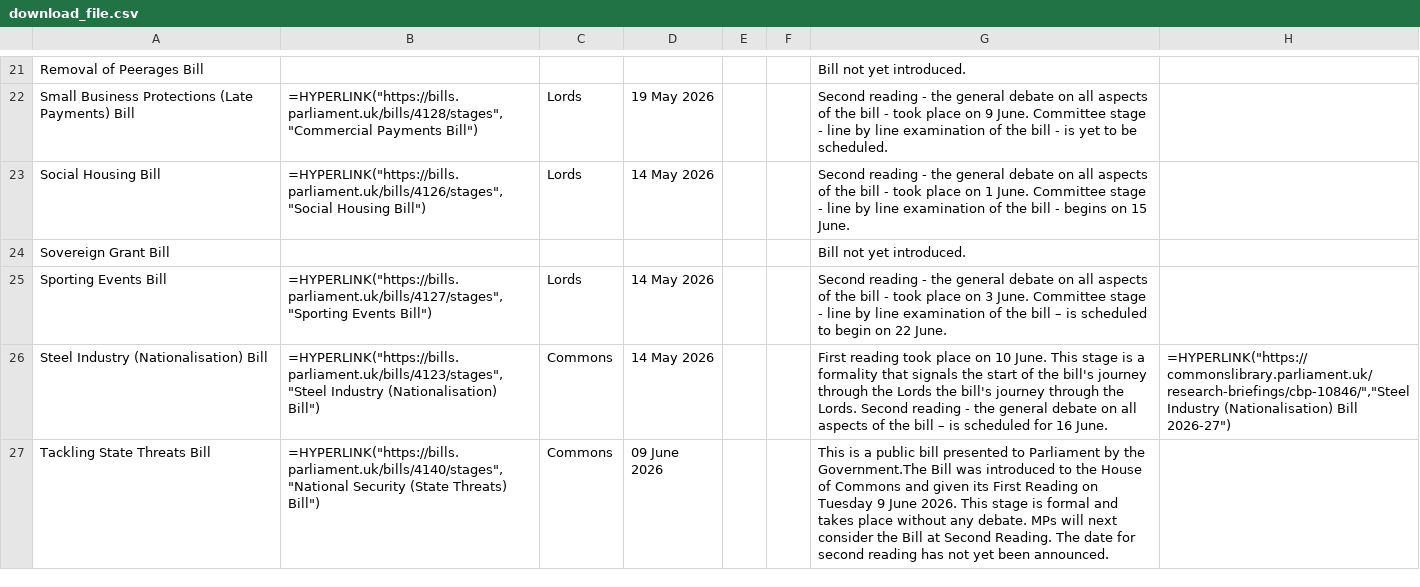
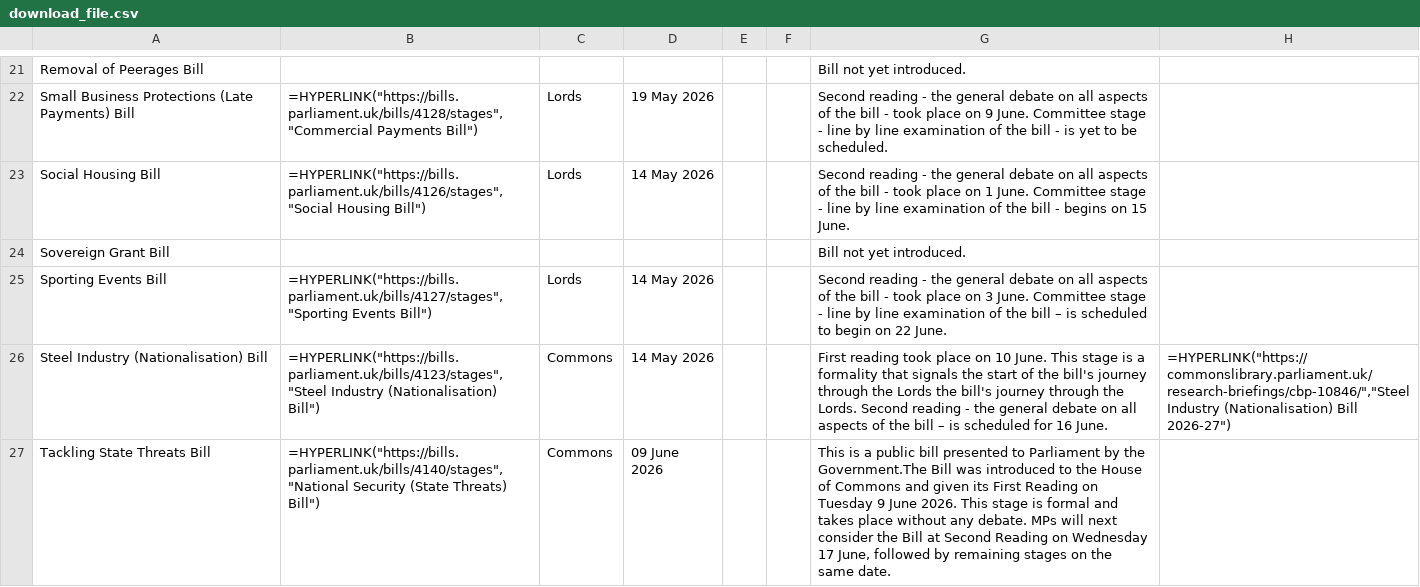
Before and after one commit to leahyc-parliament/kings_speech_bills, a CSV file: download_file.csv, drawn as a sheet; only a part is shown, gaps mark what is left out; the diff covers the shown part only.

Commit message:
Add kings_speech_data_fetch.R output csvs

```diff
--- a/download_file.csv
+++ b/download_file.csv
@@ -26,2 +26,2 @@
 "Steel Industry (Nationalisation) Bill","=HYPERLINK(""https://bills.parliament.uk/bills/4123/stages"",""Steel Industry (Nationalisation) Bill"")","Commons","14 May 2026",,,"First reading took place on 10 June. This stage is a formality that signals the start of the bill's journey through the Lords the bill's journey through the Lords. Second reading - the general debate on all aspects of the bill – is scheduled for 16 June.","=HYPERLINK(""https://commonslibrary.parliament.uk/research-briefings/cbp-10846/"",""Steel Industry (Nationalisation) Bill 2026-27"")"
-"Tackling State Threats Bill","=HYPERLINK(""https://bills.parliament.uk/bills/4140/stages"",""National Security (State Threats) Bill"")","Commons","09 June 2026",,,"This is a public bill presented to Parliament by the Government.The Bill was introduced to the House of Commons and given its First Reading on Tuesday 9 June 2026. This stage is formal and takes place without any debate. MPs will next consider the Bill at Second Reading. The date for second reading has not yet been announced.",
+"Tackling State Threats Bill","=HYPERLINK(""https://bills.parliament.uk/bills/4140/stages"",""National Security (State Threats) Bill"")","Commons","09 June 2026",,,"This is a public bill presented to Parliament by the Government.The Bill was introduced to the House of Commons and given its First Reading on Tuesday 9 June 2026. This stage is formal and takes place without any debate. MPs will next consider the Bill at Second Reading on Wednesday 17 June, followed by remaining stages on the same date.",
```
Also changed, not shown: 2 edited cells elsewhere in this file, news.csv.
